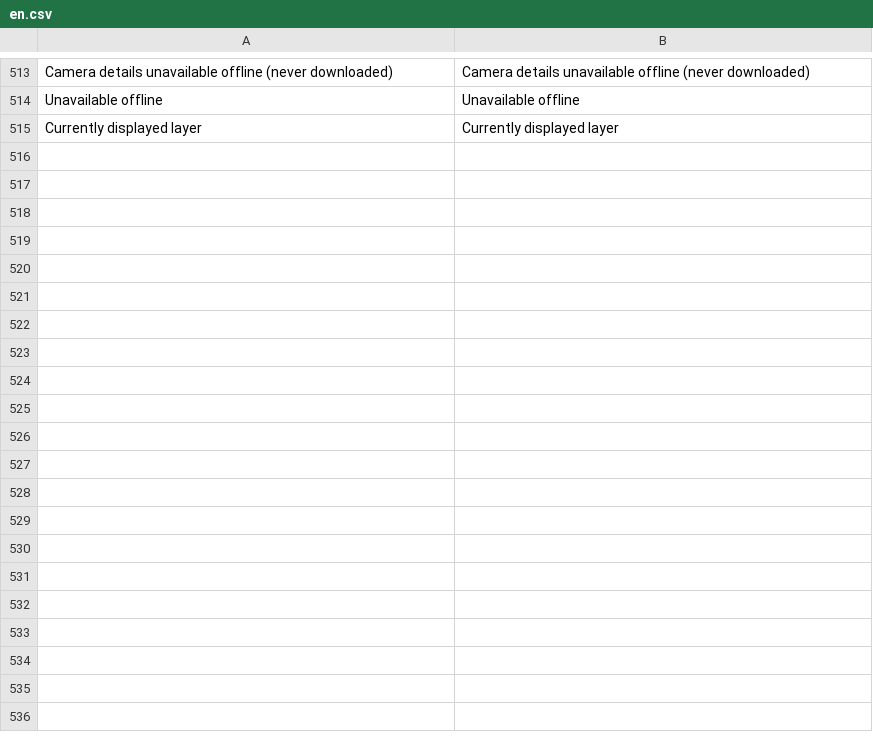
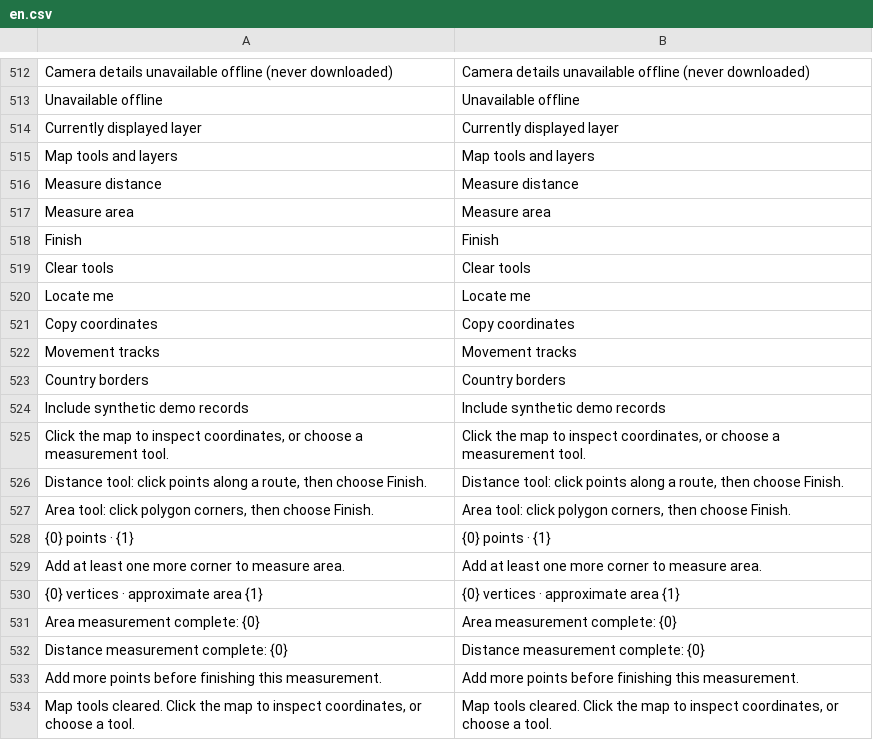
Before and after one commit to josuecano22222-rgb/camera_archive_management, a CSV file: camera_archive_management/translations/en.csv, drawn as a sheet; only a part is shown, gaps mark what is left out; the diff covers the shown part only; the diff names each change by its address in the sheet, - before the commit and + after, or states it on an @@ line.

```diff
--- a/camera_archive_management/translations/en.csv
+++ b/camera_archive_management/translations/en.csv
+row 515: Map tools and layers | Map tools and layers
+row 516: Measure distance | Measure distance
+row 517: Measure area | Measure area
+row 518: Finish | Finish
+row 519: Clear tools | Clear tools
+row 520: Locate me | Locate me
+row 521: Copy coordinates | Copy coordinates
+row 522: Movement tracks | Movement tracks
+row 523: Country borders | Country borders
+row 524: Include synthetic demo records | Include synthetic demo records
+row 525: Click the map to inspect coordinates, or choose a measurement tool. | Click the map to inspect coordinates, or choose a measurement tool.
+row 526: Distance tool: click points along a route, then choose Finish. | Distance tool: click points along a route, then choose Finish.
+row 527: Area tool: click polygon corners, then choose Finish. | Area tool: click polygon corners, then choose Finish.
+row 528: {0} points · {1} | {0} points · {1}
+row 529: Add at least one more corner to measure area. | Add at least one more corner to measure area.
+row 530: {0} vertices · approximate area {1} | {0} vertices · approximate area {1}
+row 531: Area measurement complete: {0} | Area measurement complete: {0}
+row 532: Distance measurement complete: {0} | Distance measurement complete: {0}
+row 533: Add more points before finishing this measurement. | Add more points before finishing this measurement.
+row 534: Map tools cleared. Click the map to inspect coordinates, or choose a tool. | Map tools cleared. Click the map to inspect coordinates, or choose a tool.
```
Also changed, not shown: 34 added rows and 2 removed rows elsewhere in this file, camera_archive_management/translations/ar.csv, 45 other files.
